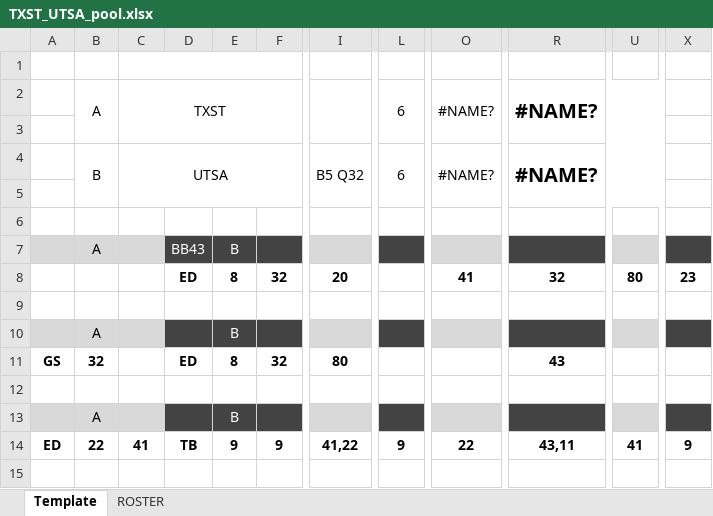
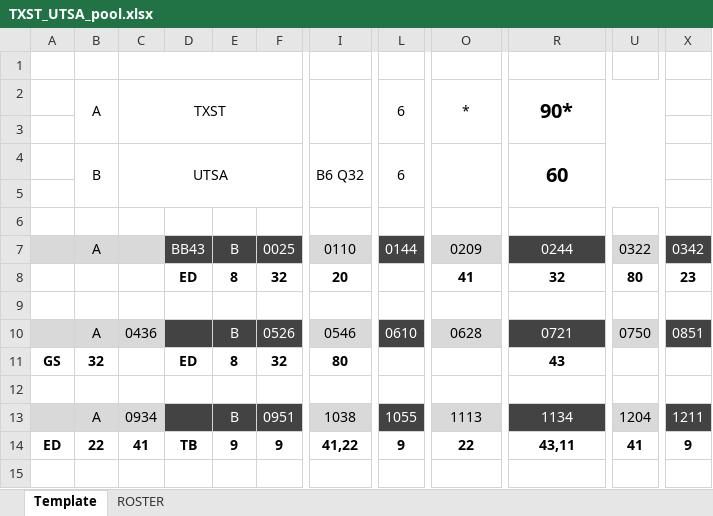
Before and after one commit to rachukola-nh/live-stats, an Excel workbook: 13/TAMU-Classic/TXST_UTSA_pool.xlsx, sheet Template, drawn as a sheet; only a part is shown, gaps mark what is left out; values as stored, in another font and other column widths than the file's, no borders; the diff covers the shown part only; the diff names each change by its address in the sheet, - before the commit and + after, or states it on an @@ line.

```diff
--- a/13/TAMU-Classic/TXST_UTSA_pool.xlsx (sheet Template)
+++ b/13/TAMU-Classic/TXST_UTSA_pool.xlsx (sheet Template)
-O2: #NAME?
+O2: *
-R2: #NAME?
+R2: 90*
-I4: B5 Q32
+I4: B6 Q32
-O4: #NAME?
+O4: (empty)
-R4: #NAME?
+R4: 60
-F7: (empty)
+F7: 0025
-I7: (empty)
+I7: 0110
-L7: (empty)
+L7: 0144
-O7: (empty)
+O7: 0209
-R7: (empty)
+R7: 0244
-U7: (empty)
+U7: 0322
-X7: (empty)
+X7: 0342
-C10: (empty)
+C10: 0436
-F10: (empty)
+F10: 0526
-I10: (empty)
+I10: 0546
-L10: (empty)
+L10: 0610
-O10: (empty)
+O10: 0628
-R10: (empty)
+R10: 0721
-U10: (empty)
+U10: 0750
-X10: (empty)
+X10: 0851
-C13: (empty)
+C13: 0934
-F13: (empty)
+F13: 0951
-I13: (empty)
+I13: 1038
-L13: (empty)
+L13: 1055
-O13: (empty)
+O13: 1113
-R13: (empty)
+R13: 1134
-U13: (empty)
+U13: 1204
-X13: (empty)
+X13: 1211
```
Also changed, not shown: 13 edited cells elsewhere in this sheet, 13/MARC/UMD_UVA.xlsx, 13/Red-Solo-Cup/UMD_UVA.xlsx, 17 other files.
